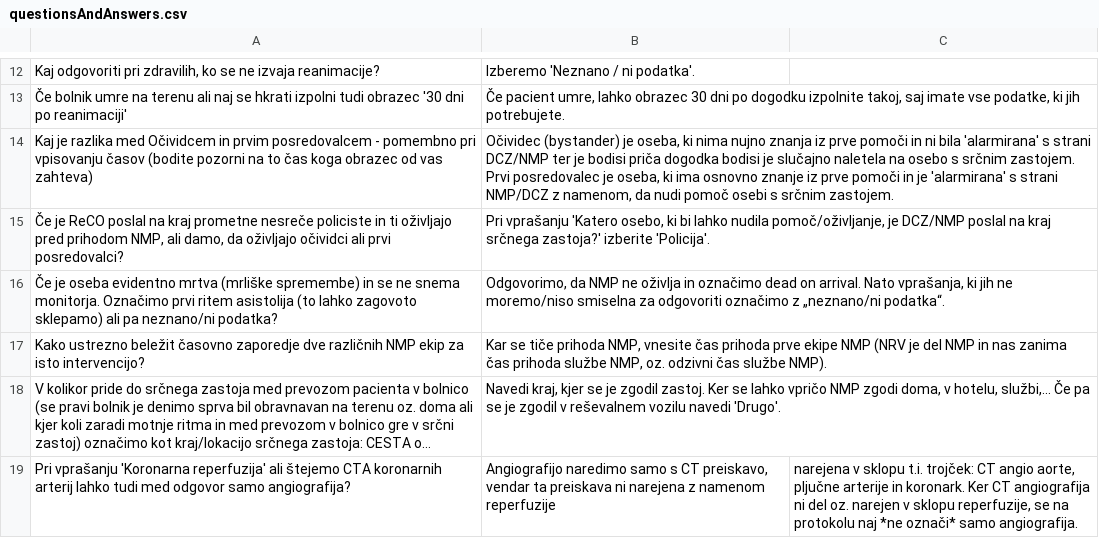
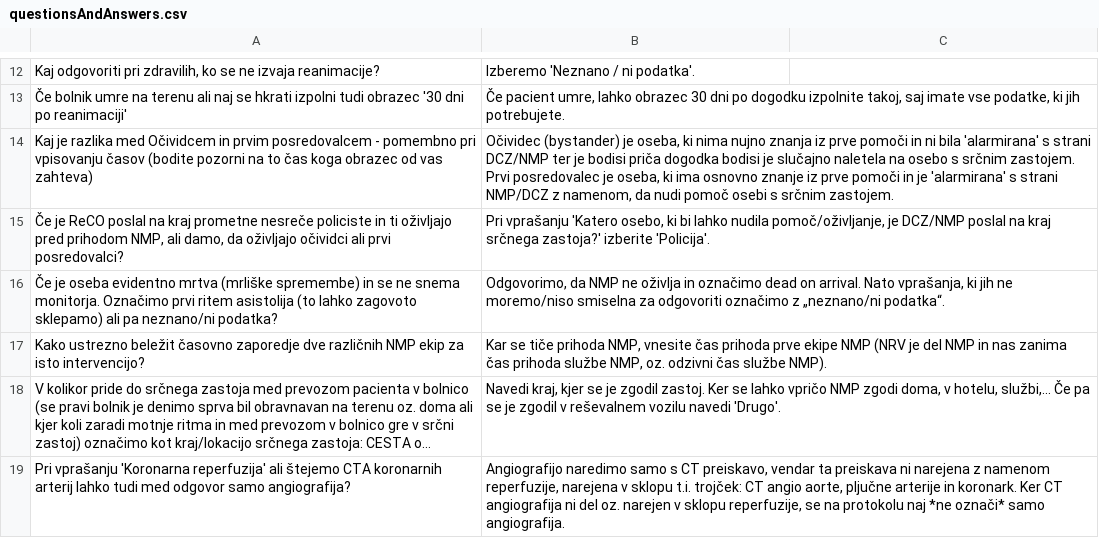
Before and after one commit to SterArcher/OHCA-registry-Slovenia, a CSV file: assets/js/questionsAndAnswers.csv, drawn as a sheet; only a part is shown, gaps mark what is left out; long unchanged cells end in …; the diff names each change by its address in the sheet, - before the commit and + after, or states it on an @@ line.

Commit message:
fix double ;

```diff
--- a/assets/js/questionsAndAnswers.csv
+++ b/assets/js/questionsAndAnswers.csv
-B19: …z namenom reperfuzije
+B19: …z namenom reperfuzije, narejena v sklopu t.i. trojček: CT angio aorte, pljučne arterije in koronark. Ker CT angiografija ni del oz. narejen v sklopu reperfuzije, se na protokolu naj *ne označi* samo angiografija.
-C19: narejena v sklopu t.i. trojček: CT angio aorte, pljučne arterije in koronark. Ker CT angiografija ni del oz. narejen v sklopu reperfuzije, se na protokolu naj *ne označi* samo angiografija.
+C19: (empty)
```
